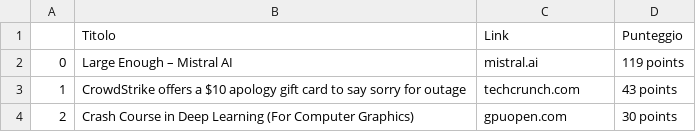
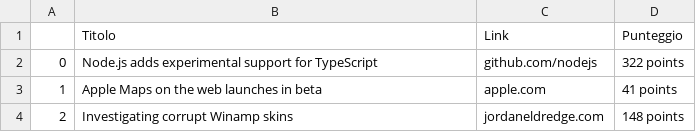
Before and after one commit to DaniFila/Daniele-Filareti-Python-Machine-Learning, a CSV file: Corso Python/Mercoledì 24/selenium_5.csv, drawn as a sheet.

Commit message:
Update selenium_5.csv

```diff
--- a/Corso Python/Mercoledì 24/selenium_5.csv
+++ b/Corso Python/Mercoledì 24/selenium_5.csv
@@ -1,4 +1,4 @@
 ,Titolo,Link,Punteggio
-0,Large Enough – Mistral AI,mistral.ai,119 points
-1,CrowdStrike offers a $10 apology gift card to say sorry for outage,techcrunch.com,43 points
-2,Crash Course in Deep Learning (For Computer Graphics),gpuopen.com,30 points
+0,Node.js adds experimental support for TypeScript,github.com/nodejs,322 points
+1,Apple Maps on the web launches in beta,apple.com,41 points
+2,Investigating corrupt Winamp skins,jordaneldredge.com,148 points
```
